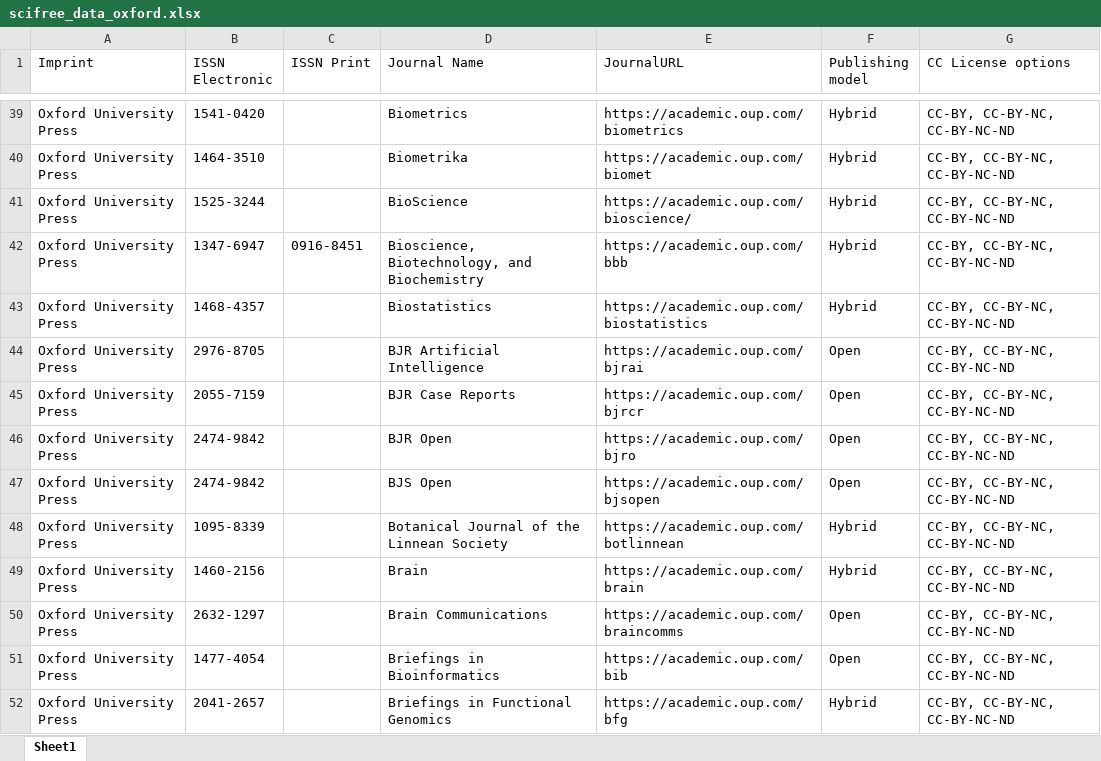
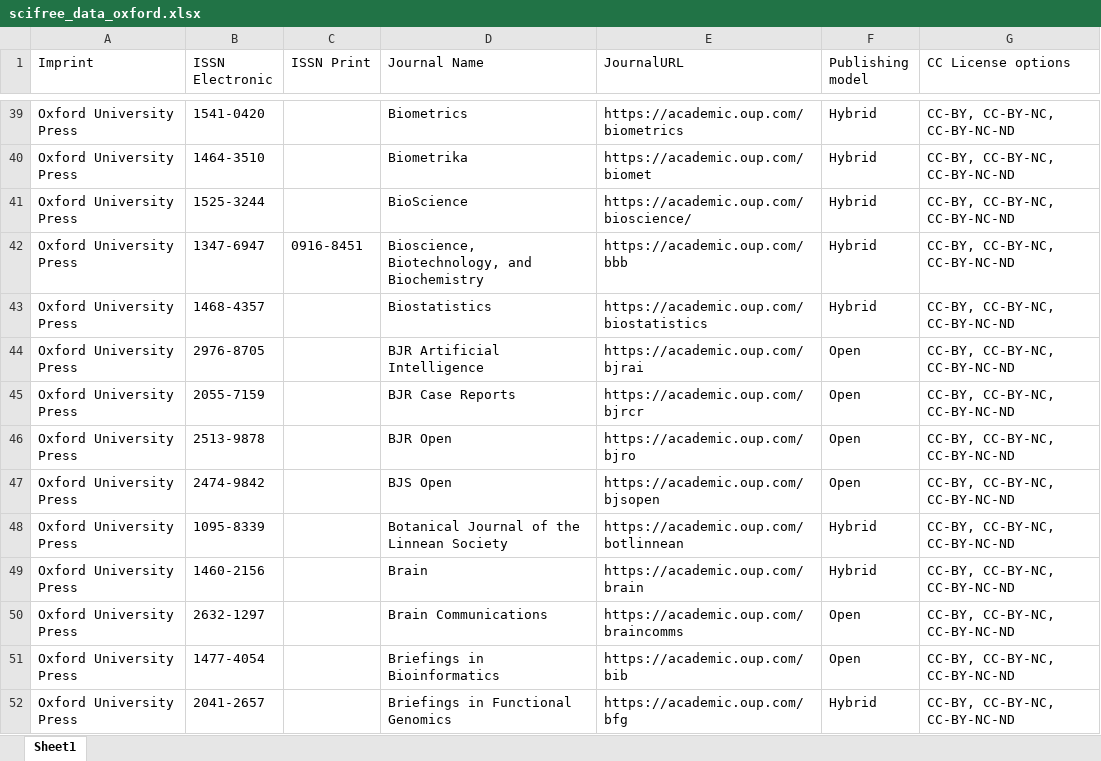
Before and after one commit to Kungbib/oa-tskr, an Excel workbook: Bibsam_tidskriftslistor/scifree_data_oxford.xlsx, sheet Sheet1, drawn as a sheet; only a part is shown, gaps mark what is left out; values as stored, in another font and other column widths than the file's, no borders; table styles not drawn; the diff names each change by its address in the sheet, - before the commit and + after, or states it on an @@ line.

```diff
--- a/Bibsam_tidskriftslistor/scifree_data_oxford.xlsx (sheet Sheet1)
+++ b/Bibsam_tidskriftslistor/scifree_data_oxford.xlsx (sheet Sheet1)
-B46 (ISSN Electronic): 2474-9842
+B46 (ISSN Electronic): 2513-9878
```
Also changed, not shown: Bibsam_tidskriftslistor/Uppdateringar/tidskriftslistor_ändringar_2024.xlsx, Bibsam_tidskriftslistor/scifree_data_iop.xlsx, 4 other files.
